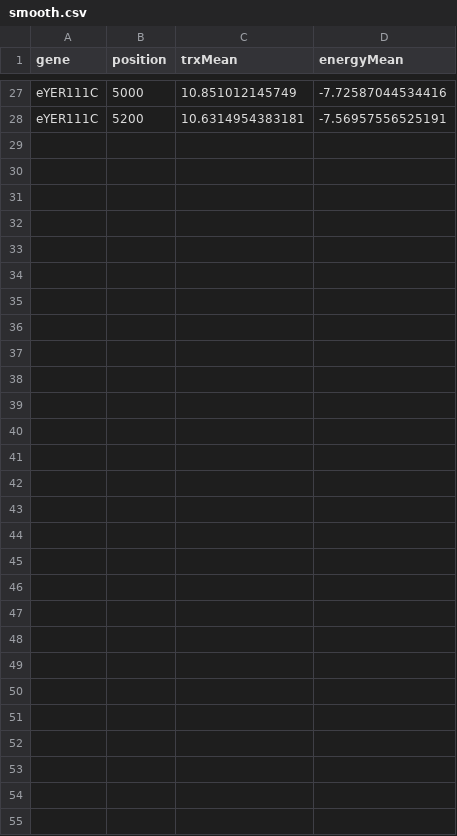
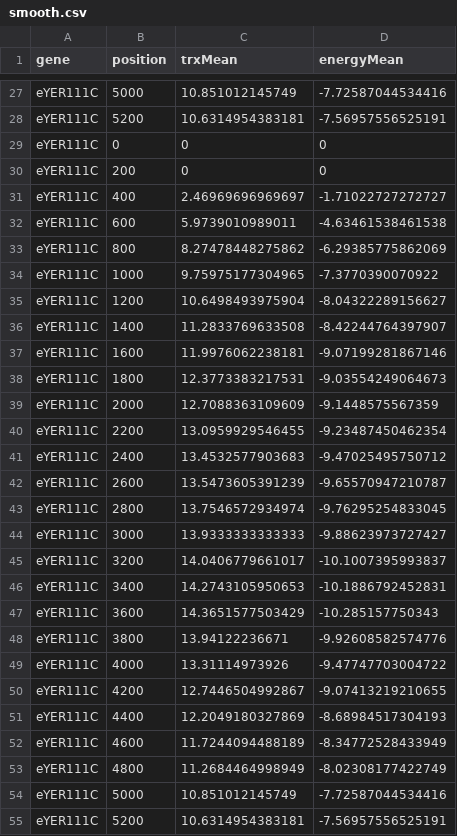
Before and after one commit to bsima/yeast-TRX, a CSV file: data/martinae/eYER111C/smooth.csv, drawn as a sheet; only a part is shown, gaps mark what is left out; the diff names each change by its address in the sheet, - before the commit and + after, or states it on an @@ line.

```diff
--- a/data/martinae/eYER111C/smooth.csv
+++ b/data/martinae/eYER111C/smooth.csv
+row 29: eYER111C | 0 | 0 | 0
+row 30: eYER111C | 200 | 0 | 0
+row 31: eYER111C | 400 | 2.46969696969697 | -1.71022727272727
+row 32: eYER111C | 600 | 5.9739010989011 | -4.63461538461538
+row 33: eYER111C | 800 | 8.27478448275862 | -6.29385775862069
+row 34: eYER111C | 1000 | 9.75975177304965 | -7.3770390070922
+row 35: eYER111C | 1200 | 10.6498493975904 | -8.04322289156627
+row 36: eYER111C | 1400 | 11.2833769633508 | -8.42244764397907
+row 37: eYER111C | 1600 | 11.9976062238181 | -9.07199281867146
+row 38: eYER111C | 1800 | 12.3773383217531 | -9.03554249064673
+row 39: eYER111C | 2000 | 12.7088363109609 | -9.1448575567359
+row 40: eYER111C | 2200 | 13.0959929546455 | -9.23487450462354
+row 41: eYER111C | 2400 | 13.4532577903683 | -9.47025495750712
+row 42: eYER111C | 2600 | 13.5473605391239 | -9.65570947210787
+row 43: eYER111C | 2800 | 13.7546572934974 | -9.76295254833045
+row 44: eYER111C | 3000 | 13.9333333333333 | -9.88623973727427
+row 45: eYER111C | 3200 | 14.0406779661017 | -10.1007395993837
+row 46: eYER111C | 3400 | 14.2743105950653 | -10.1886792452831
+row 47: eYER111C | 3600 | 14.3651577503429 | -10.285157750343
+row 48: eYER111C | 3800 | 13.94122236671 | -9.92608582574776
+row 49: eYER111C | 4000 | 13.31114973926 | -9.47747703004722
+row 50: eYER111C | 4200 | 12.7446504992867 | -9.07413219210655
+row 51: eYER111C | 4400 | 12.2049180327869 | -8.68984517304193
+row 52: eYER111C | 4600 | 11.7244094488189 | -8.34772528433949
+row 53: eYER111C | 4800 | 11.2684464998949 | -8.02308177422749
+row 54: eYER111C | 5000 | 10.851012145749 | -7.72587044534416
+row 55: eYER111C | 5200 | 10.6314954383181 | -7.56957556525191
```
Also changed, not shown: data/bayanus/eYAL001C/smooth.csv, data/bayanus/eYER111C/smooth.csv, 21 other files.
